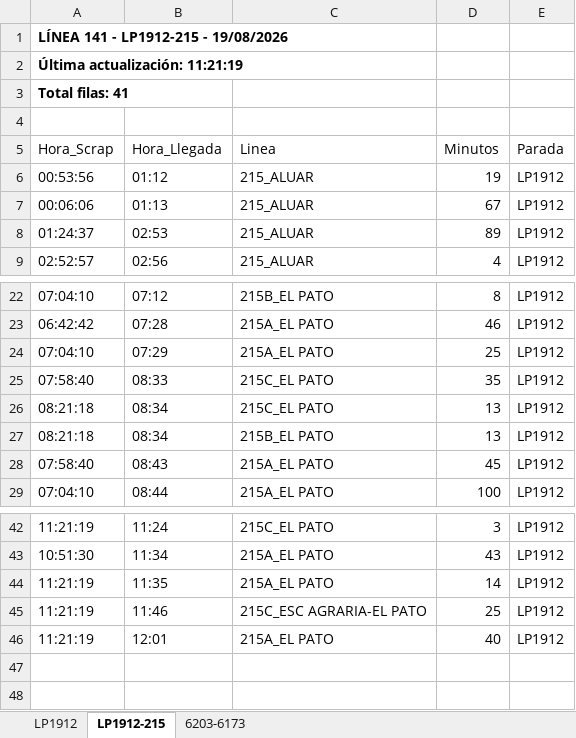
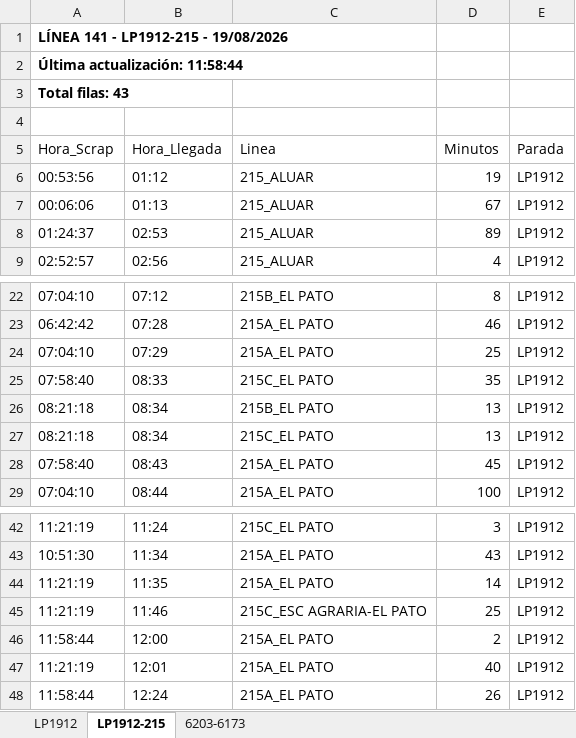
Before and after one commit to palomac00/recolector-cuadradoapp, an Excel workbook: data/horarios-141-2026-08-19.xlsx, sheet LP1912-215, drawn as a sheet; only a part is shown, gaps mark what is left out; values as stored, in another font and other column widths than the file's, no borders; the diff names each change by its address in the sheet, - before the commit and + after, or states it on an @@ line.

```diff
--- a/data/horarios-141-2026-08-19.xlsx (sheet LP1912-215)
+++ b/data/horarios-141-2026-08-19.xlsx (sheet LP1912-215)
-A2 (Hora_Scrap): Última actualización: 11:21:19
+A2 (Hora_Scrap): Última actualización: 11:58:44
-A3 (Hora_Scrap): Total filas: 41
+A3 (Hora_Scrap): Total filas: 43
@@ row 27 moved to row 26: 08:21:18 @@
+row 46: 11:58:44 | 12:00 | 215A_EL PATO | 2 | LP1912
+row 48: 11:58:44 | 12:24 | 215A_EL PATO | 26 | LP1912
```
Also changed, not shown: sheet LP1912, sheet 6203-6173.
